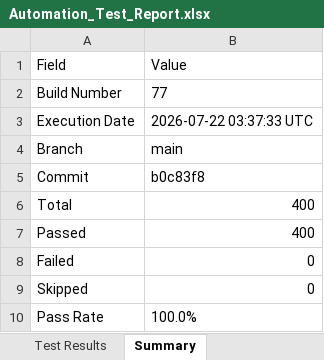
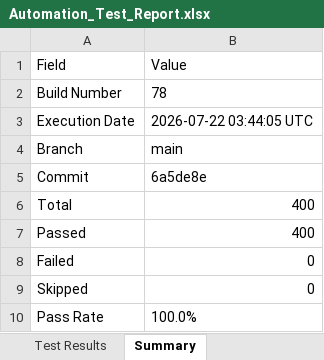
Before and after one commit to Dinesh-2005d/Smart_Admission, an Excel workbook: reports/backend/Excel/Automation_Test_Report.xlsx, sheet Summary, drawn as a sheet; values as stored, in another font and other column widths than the file's, no borders; the diff names each change by its address in the sheet, - before the commit and + after, or states it on an @@ line.

```diff
--- a/reports/backend/Excel/Automation_Test_Report.xlsx (sheet Summary)
+++ b/reports/backend/Excel/Automation_Test_Report.xlsx (sheet Summary)
-B2: 77
+B2: 78
-B3: 2026-07-22 03:37:33 UTC
+B3: 2026-07-22 03:44:05 UTC
-B5: b0c83f8
+B5: 6a5de8e
```
Also changed, not shown: sheet Test Results, reports/appium/Excel/Automation_Test_Report.xlsx, reports/security/Security_Review_Report.xlsx, 26 other files.
